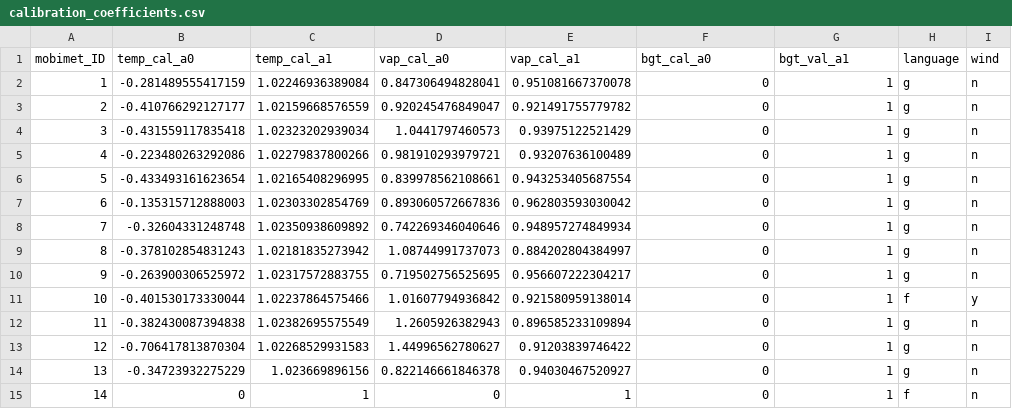
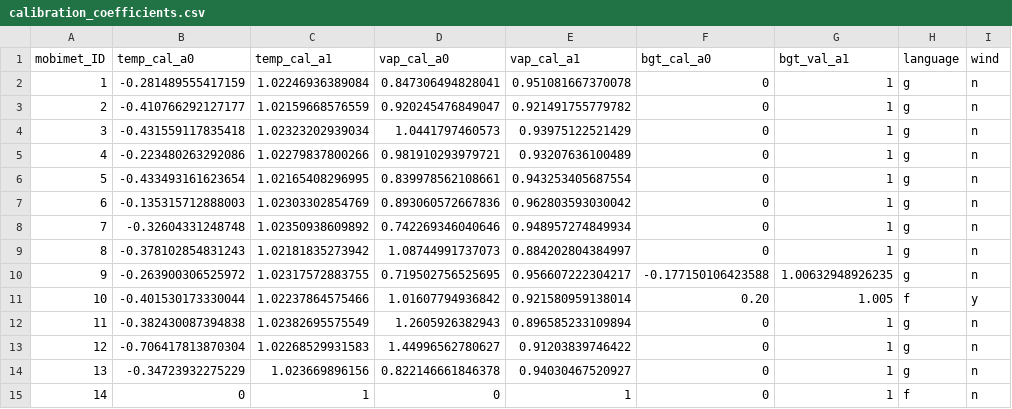
Before and after one commit to markus1203/MoBiMet_update, a CSV file: calibration_coefficients.csv, drawn as a sheet; only a part is shown.

Commit message:
Update calibration_coefficients.csv

```diff
--- a/calibration_coefficients.csv
+++ b/calibration_coefficients.csv
@@ -9,4 +9,4 @@ mobimet_ID, temp_cal_a0, temp_cal_a1, vap_cal_a0, vap_cal_a1, bgt_cal_a0, bgt_va
 8,-0.378102854831243,1.02181835273942,1.08744991737073,0.884202804384997,0,1,g,n,
-9,-0.263900306525972,1.02317572883755,0.719502756525695,0.956607222304217,0,1,g,n,
-10,-0.401530173330044,1.02237864575466,1.01607794936842,0.921580959138014,0,1,f,y,
+9,-0.263900306525972,1.02317572883755,0.719502756525695,0.956607222304217,-0.177150106423588,1.00632948926235,g,n,
+10,-0.401530173330044,1.02237864575466,1.01607794936842,0.921580959138014,0.20,1.005,f,y,
 11,-0.382430087394838,1.02382695575549,1.2605926382943,0.896585233109894,0,1,g,n,
```
